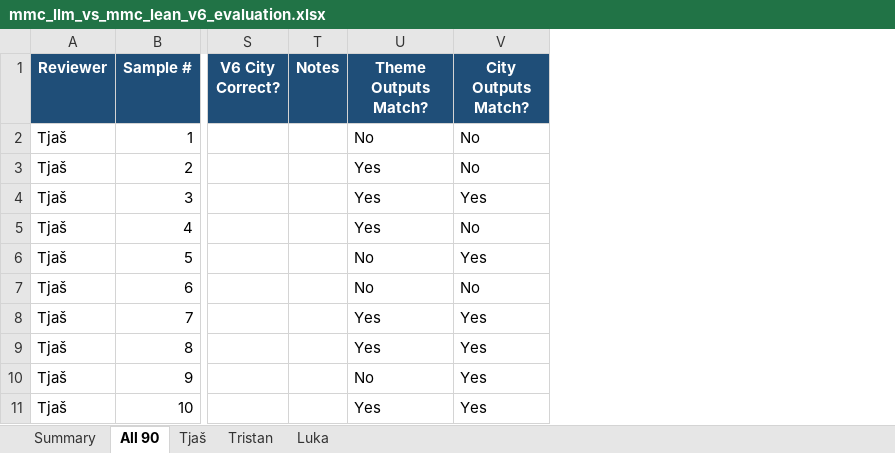
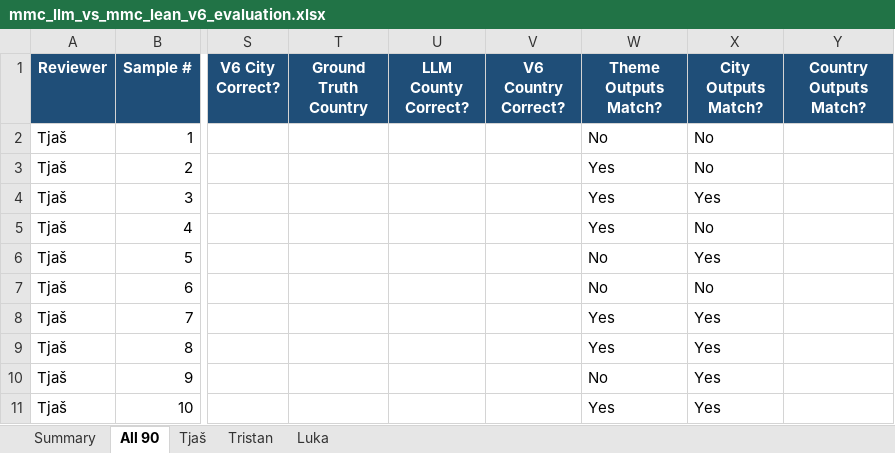
Before and after one commit to uozp-ulfri-2026/projekt-smells-like-team-spirit, an Excel workbook: mmc_llm_vs_mmc_lean_v6_evaluation.xlsx, sheet All 90, drawn as a sheet; only a part is shown, gaps mark what is left out; values as stored, in another font and other column widths than the file's, no borders; removed rows and columns are numbered as before the commit, all else as after; the diff names each change by its address in the sheet, - before the commit and + after, or states it on an @@ line.

```diff
--- a/mmc_llm_vs_mmc_lean_v6_evaluation.xlsx (sheet All 90)
+++ b/mmc_llm_vs_mmc_lean_v6_evaluation.xlsx (sheet All 90)
-column T (Notes), empty
+column T (Ground Truth Country), empty
+column U (LLM County Correct?), empty
+column V (V6 Country Correct?), empty
+column Y (Country Outputs Match?), empty
```
Also changed, not shown: sheet Luka, sheet Tjaš, sheet Tristan, sheet Summary, 2 other files.
